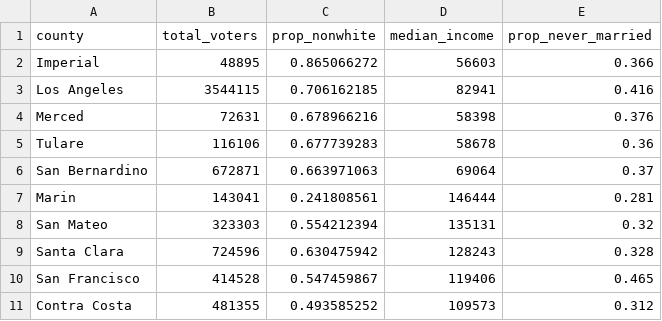
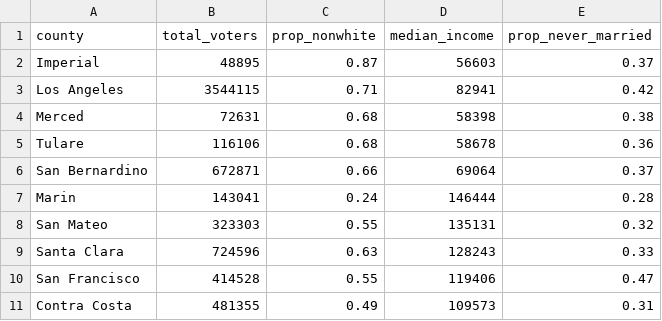
Before and after one commit to SDeMora/POSC149, a CSV file: countydta_part3.csv, drawn as a sheet.

```diff
--- a/countydta_part3.csv
+++ b/countydta_part3.csv
@@ -1,11 +1,11 @@
 county,total_voters,prop_nonwhite,median_income,prop_never_married
-Imperial,48895,0.865066272,56603,0.366
-Los Angeles,3544115,0.706162185,82941,0.416
-Merced,72631,0.678966216,58398,0.376
-Tulare,116106,0.677739283,58678,0.36
-San Bernardino,672871,0.663971063,69064,0.37
-Marin,143041,0.241808561,146444,0.281
-San Mateo,323303,0.554212394,135131,0.32
-Santa Clara,724596,0.630475942,128243,0.328
-San Francisco,414528,0.547459867,119406,0.465
-Contra Costa,481355,0.493585252,109573,0.312
+Imperial,48895,0.87,56603,0.37
+Los Angeles,3544115,0.71,82941,0.42
+Merced,72631,0.68,58398,0.38
+Tulare,116106,0.68,58678,0.36
+San Bernardino,672871,0.66,69064,0.37
+Marin,143041,0.24,146444,0.28
+San Mateo,323303,0.55,135131,0.32
+Santa Clara,724596,0.63,128243,0.33
+San Francisco,414528,0.55,119406,0.47
+Contra Costa,481355,0.49,109573,0.31
```
Also changed, not shown: countydta_part1.csv.
